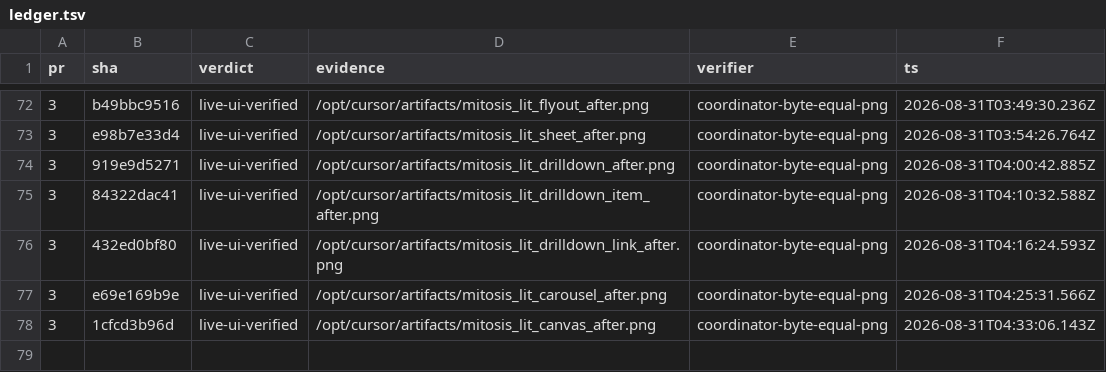
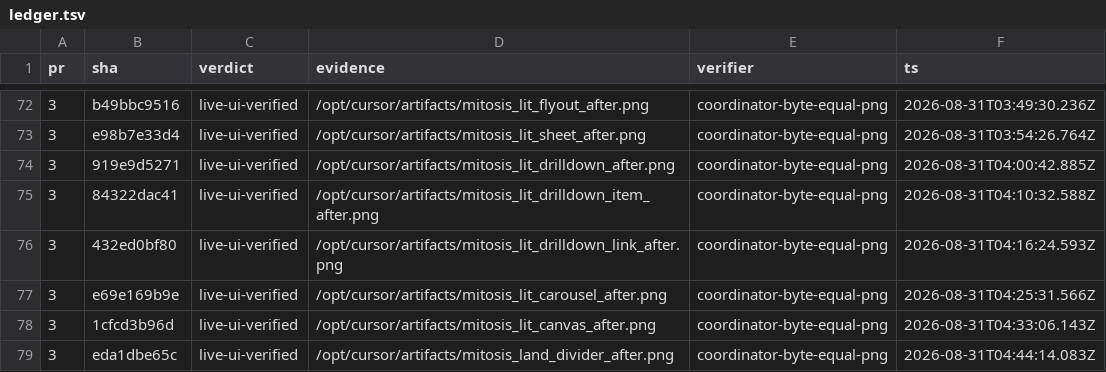
Before and after one commit to kroofy/porsche-design-system, a TSV file: .audit/orchestrate/stencil-to-mitosis/ledger.tsv, drawn as a sheet; only a part is shown, gaps mark what is left out.

```diff
--- a/.audit/orchestrate/stencil-to-mitosis/ledger.tsv
+++ b/.audit/orchestrate/stencil-to-mitosis/ledger.tsv
@@ -78 +78,2 @@ pr	sha	verdict	evidence	verifier	ts
 3	1cfcd3b96d	live-ui-verified	/opt/cursor/artifacts/mitosis_lit_canvas_after.png	coordinator-byte-equal-png	2026-08-31T04:33:06.143Z
+3	eda1dbe65c	live-ui-verified	/opt/cursor/artifacts/mitosis_land_divider_after.png	coordinator-byte-equal-png	2026-08-31T04:44:14.083Z
```
Also changed, not shown: .audit/orchestrate/stencil-to-mitosis/decisions.tsv, .audit/orchestrate/stencil-to-mitosis/units.tsv, 2 other files.
